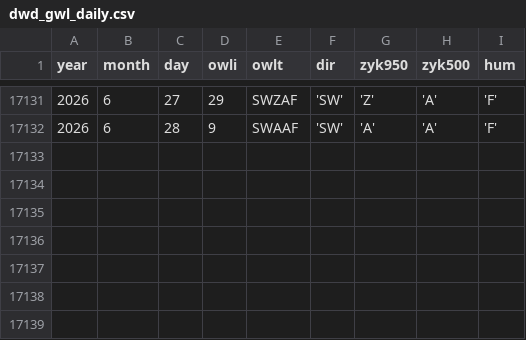
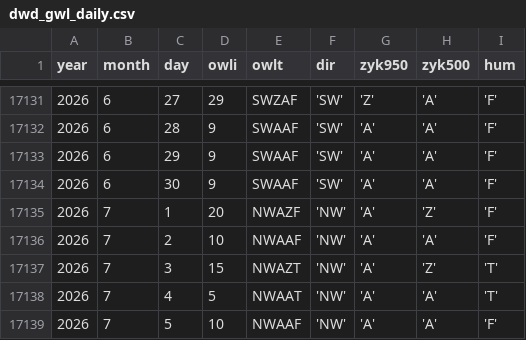
Before and after one commit to climdata/gwl, a CSV file: raw/dwd_gwl_daily.csv, drawn as a sheet; only a part is shown, gaps mark what is left out; the diff names each change by its address in the sheet, - before the commit and + after, or states it on an @@ line.

```diff
--- a/raw/dwd_gwl_daily.csv
+++ b/raw/dwd_gwl_daily.csv
+row 17133: 2026 | 6 | 29 | 9 | SWAAF | 'SW' | 'A' | 'A' | 'F'
+row 17134: 2026 | 6 | 30 | 9 | SWAAF | 'SW' | 'A' | 'A' | 'F'
+row 17135: 2026 | 7 | 1 | 20 | NWAZF | 'NW' | 'A' | 'Z' | 'F'
+row 17136: 2026 | 7 | 2 | 10 | NWAAF | 'NW' | 'A' | 'A' | 'F'
+row 17137: 2026 | 7 | 3 | 15 | NWAZT | 'NW' | 'A' | 'Z' | 'T'
+row 17138: 2026 | 7 | 4 | 5 | NWAAT | 'NW' | 'A' | 'A' | 'T'
+row 17139: 2026 | 7 | 5 | 10 | NWAAF | 'NW' | 'A' | 'A' | 'F'
```
Also changed, not shown: 3 other files.
